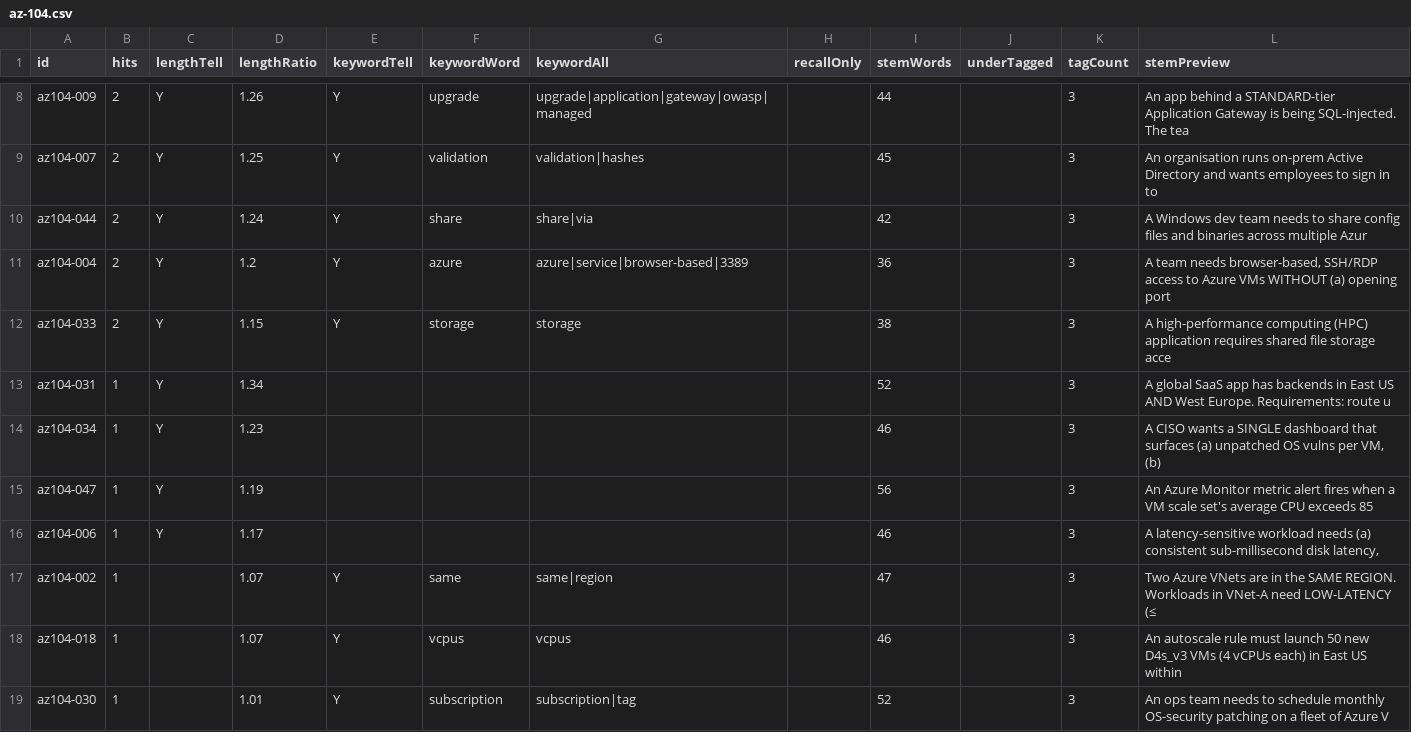
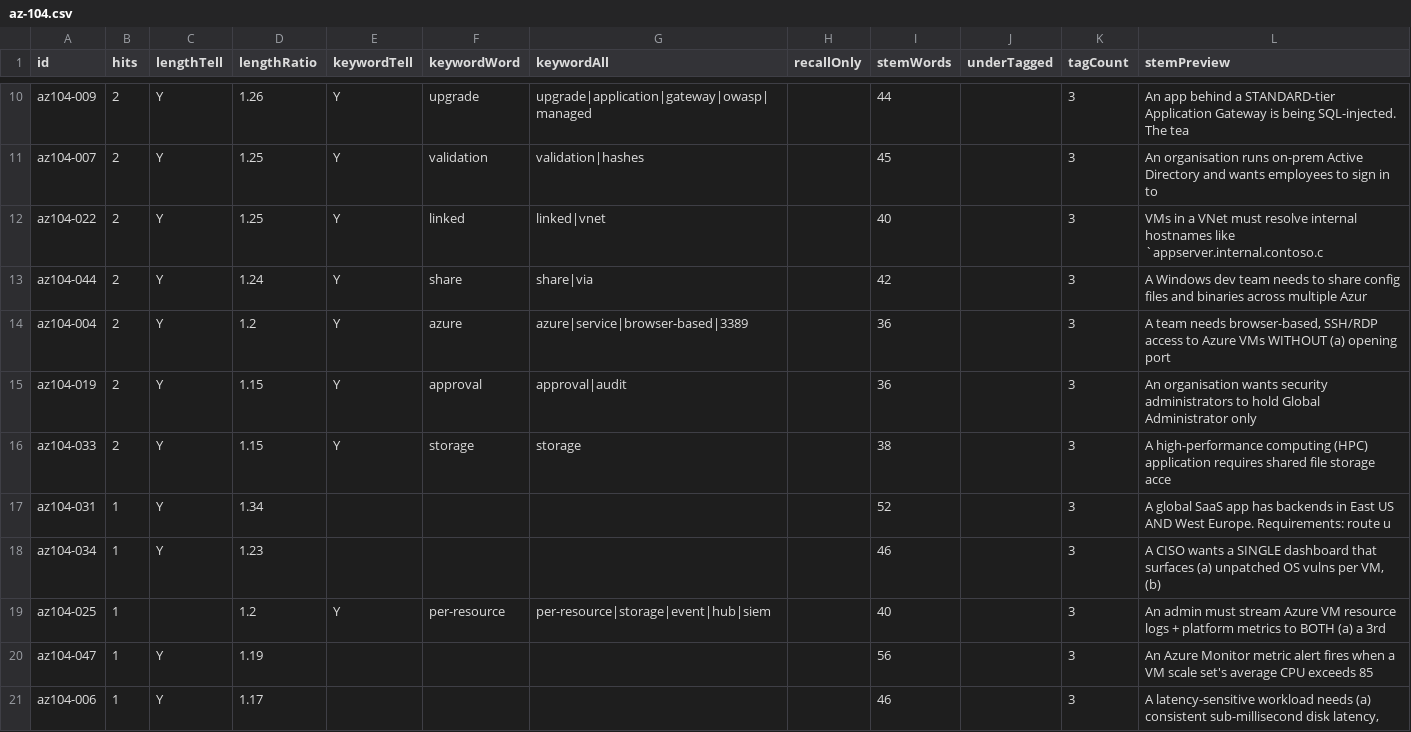
Before and after one commit to daitenkutarojurai-ai/itcertifweb, a CSV file: audits/questions/az-104.csv, drawn as a sheet; only a part is shown, gaps mark what is left out; the shorter side is filled out with more unchanged rows; the diff covers the shown part only; the diff names each change by its address in the sheet, - before the commit and + after, or states it on an @@ line.

```diff
--- a/audits/questions/az-104.csv
+++ b/audits/questions/az-104.csv
+row 12: az104-022 | 2 | Y | 1.25 | Y | linked | linked|vnet |  | 40 |  | 3 | VMs in a VNet must resolve internal hostnames like `appserver.internal.contoso.c
+row 15: az104-019 | 2 | Y | 1.15 | Y | approval | approval|audit |  | 36 |  | 3 | An organisation wants security administrators to hold Global Administrator only
+row 19: az104-025 | 1 |  | 1.2 | Y | per-resource | per-resource|storage|event|hub|siem |  | 40 |  | 3 | An admin must stream Azure VM resource logs + platform metrics to BOTH (a) a 3rd
```
Also changed, not shown: 6 added rows and 9 removed rows elsewhere in this file, 2 other files.
